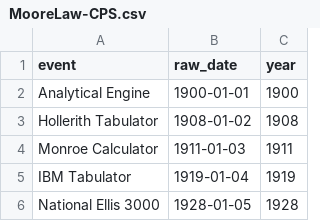
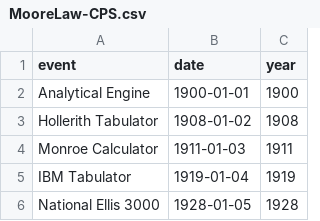
Before and after one commit to CamiloAyalaM/MooreLaw, a CSV file: MooreLaw-CPS.csv, drawn as a sheet; only a part is shown.

Commit message:
Update MooreLaw-CPS.csv

```diff
--- a/MooreLaw-CPS.csv
+++ b/MooreLaw-CPS.csv
@@ -1,2 +1,2 @@
-event,raw_date,year
+event,date,year
 Analytical Engine,1900-01-01,1900
```
